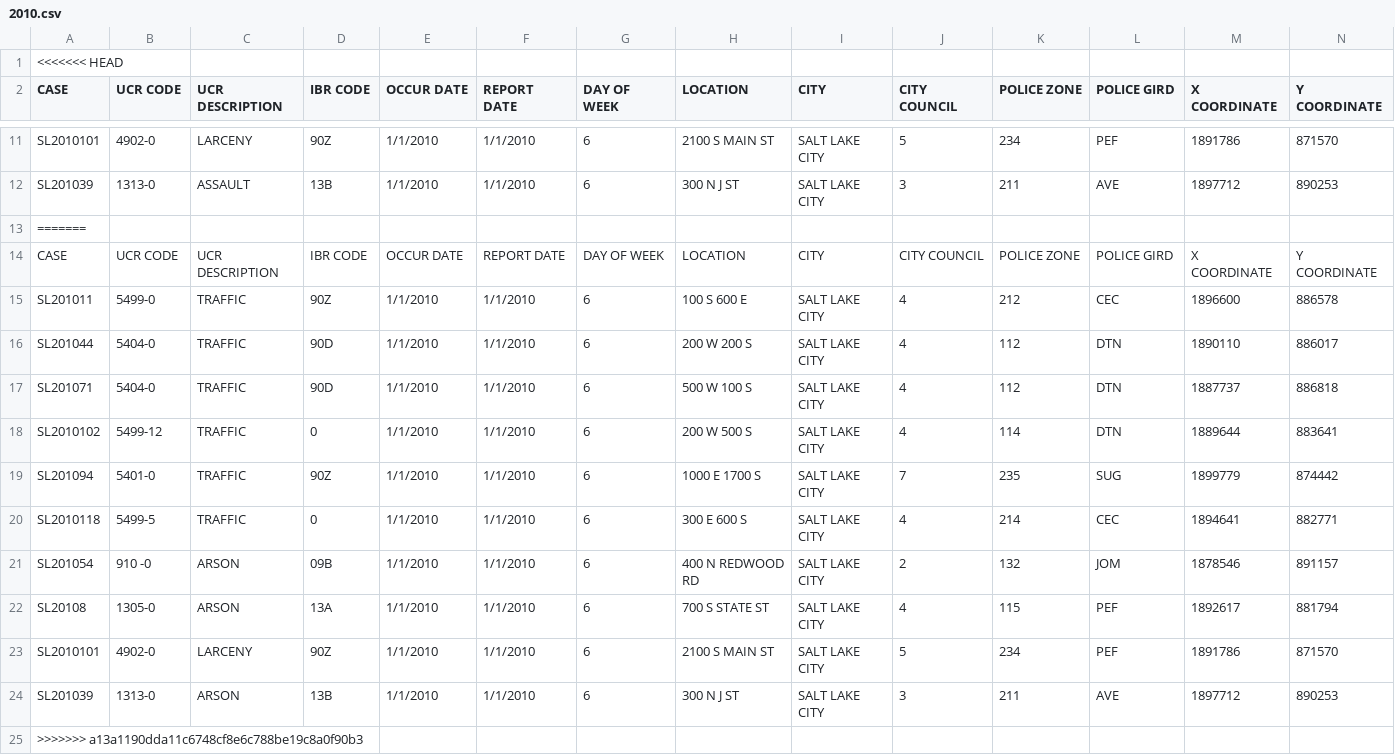
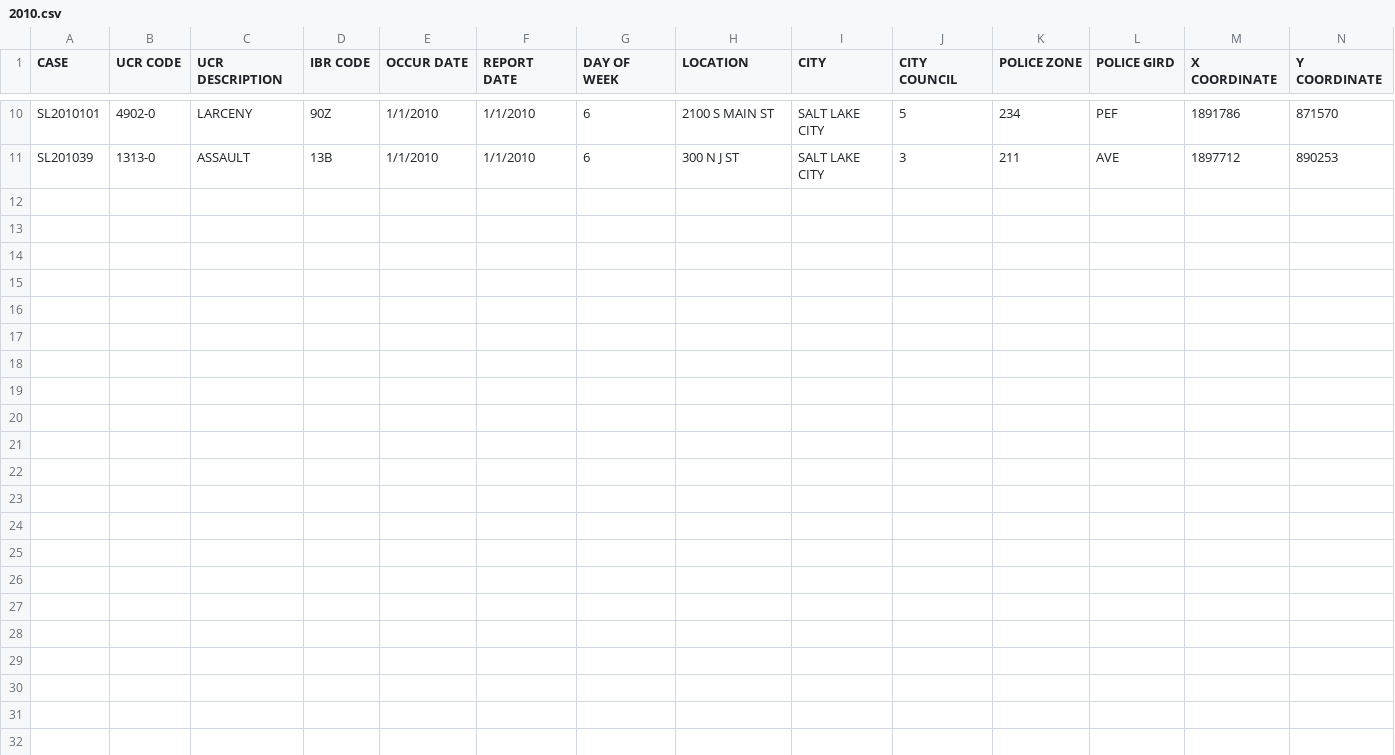
Before and after one commit to yashgangrade09/dataviscourse-pr-crime-landscape, a CSV file: code/dummydata/2010.csv, drawn as a sheet; only a part is shown, gaps mark what is left out; rows hold the shown columns only; the diff names each change by its address in the sheet, - before the commit and + after, or states it on an @@ line.

```diff
--- a/code/dummydata/2010.csv
+++ b/code/dummydata/2010.csv
-row 1: <<<<<<< HEAD
-row 13: =======
-row 14: CASE | UCR CODE | UCR DESCRIPTION | IBR CODE | OCCUR DATE | REPORT DATE | DAY OF WEEK | LOCATION | CITY | CITY COUNCIL | POLICE ZONE | POLICE GIRD | X COORDINATE | Y COORDINATE
-row 15: SL201011 | 5499-0 | TRAFFIC | 90Z | 1/1/2010 | 1/1/2010 | 6 | 100 S 600 E | SALT LAKE CITY | 4 | 212 | CEC | 1896600 | 886578
-row 16: SL201044 | 5404-0 | TRAFFIC | 90D | 1/1/2010 | 1/1/2010 | 6 | 200 W 200 S | SALT LAKE CITY | 4 | 112 | DTN | 1890110 | 886017
-row 17: SL201071 | 5404-0 | TRAFFIC | 90D | 1/1/2010 | 1/1/2010 | 6 | 500 W 100 S | SALT LAKE CITY | 4 | 112 | DTN | 1887737 | 886818
-row 18: SL2010102 | 5499-12 | TRAFFIC | 0 | 1/1/2010 | 1/1/2010 | 6 | 200 W 500 S | SALT LAKE CITY | 4 | 114 | DTN | 1889644 | 883641
-row 19: SL201094 | 5401-0 | TRAFFIC | 90Z | 1/1/2010 | 1/1/2010 | 6 | 1000 E 1700 S | SALT LAKE CITY | 7 | 235 | SUG | 1899779 | 874442
-row 20: SL2010118 | 5499-5 | TRAFFIC | 0 | 1/1/2010 | 1/1/2010 | 6 | 300 E 600 S | SALT LAKE CITY | 4 | 214 | CEC | 1894641 | 882771
-row 21: SL201054 | 910 -0 | ARSON | 09B | 1/1/2010 | 1/1/2010 | 6 | 400 N REDWOOD RD | SALT LAKE CITY | 2 | 132 | JOM | 1878546 | 891157
-row 22: SL20108 | 1305-0 | ARSON | 13A | 1/1/2010 | 1/1/2010 | 6 | 700 S STATE ST | SALT LAKE CITY | 4 | 115 | PEF | 1892617 | 881794
-row 23: SL2010101 | 4902-0 | LARCENY | 90Z | 1/1/2010 | 1/1/2010 | 6 | 2100 S MAIN ST | SALT LAKE CITY | 5 | 234 | PEF | 1891786 | 871570
-row 24: SL201039 | 1313-0 | ARSON | 13B | 1/1/2010 | 1/1/2010 | 6 | 300 N J ST | SALT LAKE CITY | 3 | 211 | AVE | 1897712 | 890253
-row 25: >>>>>>> a13a1190dda11c6748cf8e6c788be19c8a0f90b3
```
Also changed, not shown: code/data/gmap_addresses.csv, code/dummydata/2008.csv, 4 other files.
